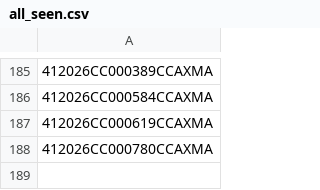
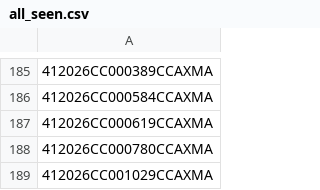
Before and after one commit to figlesias7/realforeclose-manatee, a CSV file: data/all_seen.csv, drawn as a sheet; only a part is shown, gaps mark what is left out; the diff names each change by its address in the sheet, - before the commit and + after, or states it on an @@ line.

```diff
--- a/data/all_seen.csv
+++ b/data/all_seen.csv
+row 189: 412026CC001029CCAXMA
```
Also changed, not shown: data/event_log.csv, 3 other files.
